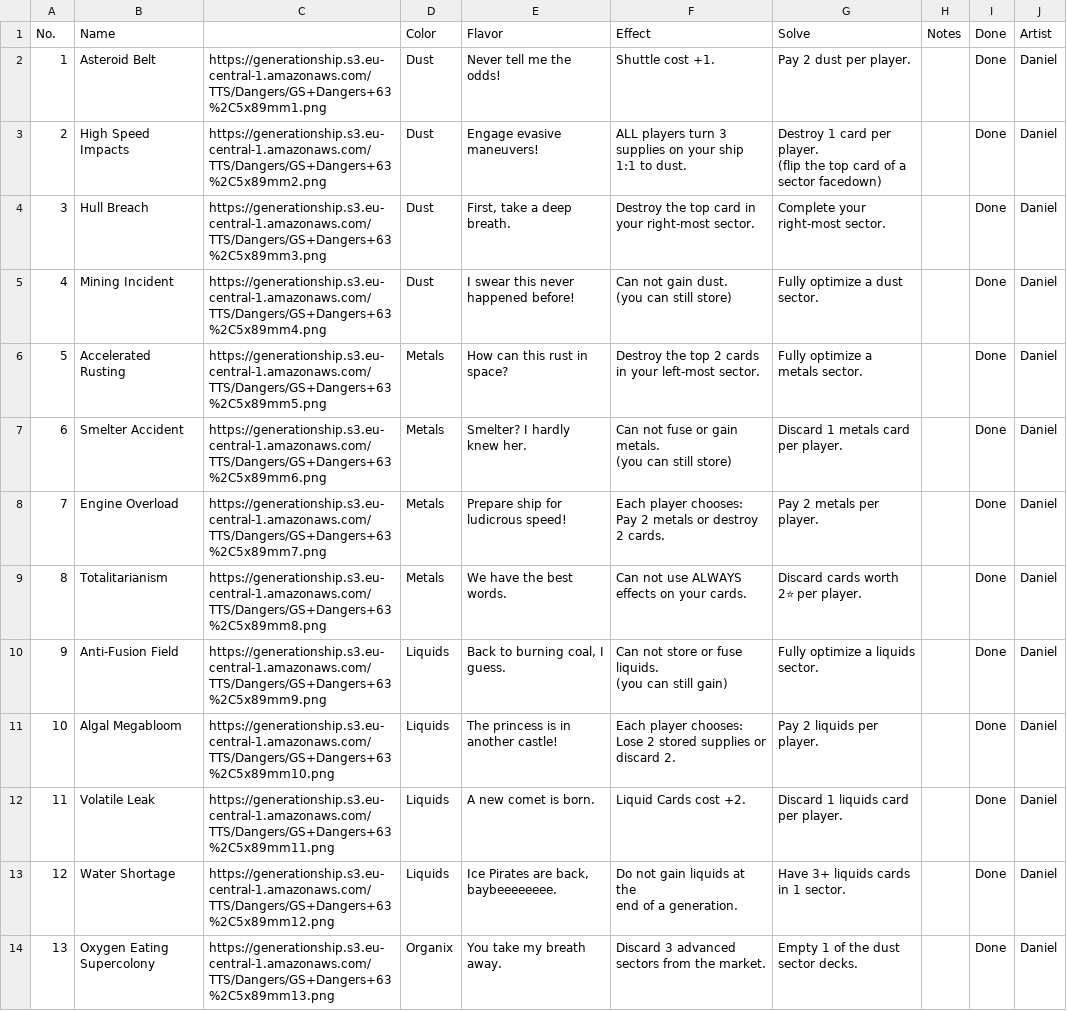
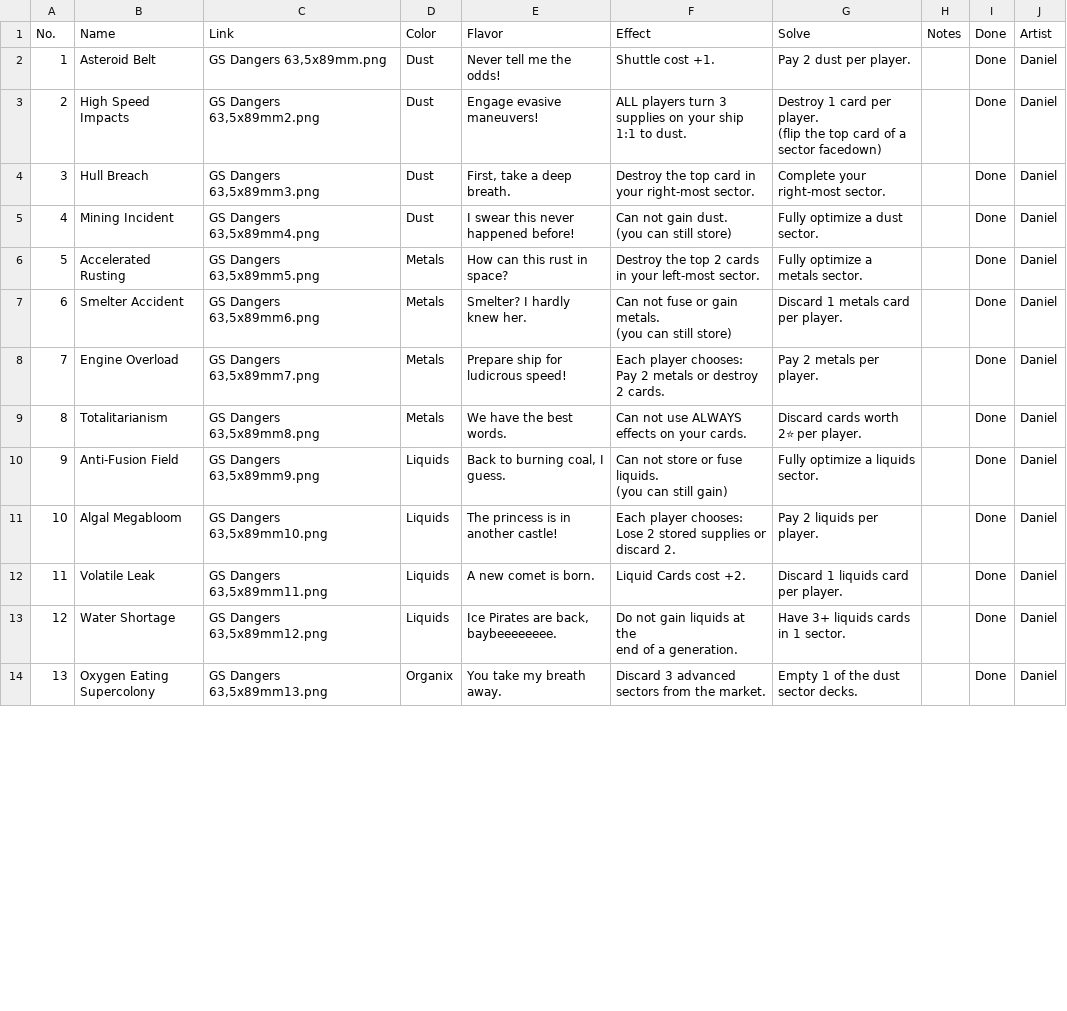
Before and after one commit to PixelPawel/generation-ship, a CSV file: Documents/HappyCapyGames/Generation Ship/digital/generation-ship/data/Generation Ship Full Card Details - Dangers.EN.csv, drawn as a sheet; only a part is shown; the diff covers the shown part only.

```diff
--- a/Documents/HappyCapyGames/Generation Ship/digital/generation-ship/data/Generation Ship Full Card Details - Dangers.EN.csv
+++ b/Documents/HappyCapyGames/Generation Ship/digital/generation-ship/data/Generation Ship Full Card Details - Dangers.EN.csv
@@ -1,21 +1,21 @@
-No.,Name,,Color,Flavor,Effect,Solve,Notes,Done,Artist
-1,Asteroid Belt,https://generationship.s3.eu-central-1.amazonaws.com/TTS/Dangers/GS+Dangers+63%2C5x89mm1.png,Dust,Never tell me the odds!,Shuttle cost +1.,Pay 2 dust per player.,,Done,Daniel
-2,High Speed Impacts,https://generationship.s3.eu-central-1.amazonaws.com/TTS/Dangers/GS+Dangers+63%2C5x89mm2.png,Dust,Engage evasive maneuvers!,ALL players turn 3 supplies on your ship 1:1 to dust.,"Destroy 1 card per player.
-(flip the top card of a sector facedown)",,Done,Daniel
-3,Hull Breach,https://generationship.s3.eu-central-1.amazonaws.com/TTS/Dangers/GS+Dangers+63%2C5x89mm3.png,Dust,"First, take a deep breath.",Destroy the top card in your right-most sector.,Complete your right-most sector.,,Done,Daniel
-4,Mining Incident,https://generationship.s3.eu-central-1.amazonaws.com/TTS/Dangers/GS+Dangers+63%2C5x89mm4.png,Dust,I swear this never happened before!,"Can not gain dust.
-(you can still store)",Fully optimize a dust sector.,,Done,Daniel
-5,Accelerated Rusting,https://generationship.s3.eu-central-1.amazonaws.com/TTS/Dangers/GS+Dangers+63%2C5x89mm5.png,Metals,How can this rust in space?,Destroy the top 2 cards in your left-most sector.,Fully optimize a metals sector.,,Done,Daniel
-6,Smelter Accident,https://generationship.s3.eu-central-1.amazonaws.com/TTS/Dangers/GS+Dangers+63%2C5x89mm6.png,Metals,Smelter? I hardly knew her.,"Can not fuse or gain metals.
-(you can still store)",Discard 1 metals card per player.,,Done,Daniel
-7,Engine Overload,https://generationship.s3.eu-central-1.amazonaws.com/TTS/Dangers/GS+Dangers+63%2C5x89mm7.png,Metals,Prepare ship for ludicrous speed!,"Each player chooses:
-Pay 2 metals or destroy 2 cards.",Pay 2 metals per player.,,Done,Daniel
-8,Totalitarianism,https://generationship.s3.eu-central-1.amazonaws.com/TTS/Dangers/GS+Dangers+63%2C5x89mm8.png,Metals,We have the best words.,Can not use ALWAYS effects on your cards.,"Discard cards worth
-2⭐ per player. ",,Done,Daniel
-9,Anti-Fusion Field,https://generationship.s3.eu-central-1.amazonaws.com/TTS/Dangers/GS+Dangers+63%2C5x89mm9.png,Liquids,"Back to burning coal, I guess.","Can not store or fuse liquids.
-(you can still gain)",Fully optimize a liquids sector.,,Done,Daniel
-10,Algal Megabloom,https://generationship.s3.eu-central-1.amazonaws.com/TTS/Dangers/GS+Dangers+63%2C5x89mm10.png,Liquids,The princess is in another castle!,Each player chooses: Lose 2 stored supplies or discard 2.,Pay 2 liquids per player.,,Done,Daniel
-11,Volatile Leak,https://generationship.s3.eu-central-1.amazonaws.com/TTS/Dangers/GS+Dangers+63%2C5x89mm11.png,Liquids,A new comet is born.,Liquid Cards cost +2.,Discard 1 liquids card per player.,,Done,Daniel
-12,Water Shortage,https://generationship.s3.eu-central-1.amazonaws.com/TTS/Dangers/GS+Dangers+63%2C5x89mm12.png,Liquids,"Ice Pirates are back, baybeeeeeeee.","Do not gain liquids at the
-end of a generation. ",Have 3+ liquids cards in 1 sector.,,Done,Daniel
-13,Oxygen Eating Supercolony,https://generationship.s3.eu-central-1.amazonaws.com/TTS/Dangers/GS+Dangers+63%2C5x89mm13.png,Organix,You take my breath away.,Discard 3 advanced sectors from the market.,Empty 1 of the dust sector decks.,,Done,Daniel
+No.,Name,Link,Color,Flavor,Effect,Solve,Notes,Done,Artist
+1,Asteroid Belt,"GS Dangers 63,5x89mm.png",Dust,Never tell me the odds!,Shuttle cost +1.,Pay 2 dust per player.,,Done,Daniel
+2,High Speed Impacts,"GS Dangers 63,5x89mm2.png",Dust,Engage evasive maneuvers!,ALL players turn 3 supplies on your ship 1:1 to dust.,"Destroy 1 card per player.
+(flip the top card of a sector facedown)",,Done,Daniel
+3,Hull Breach,"GS Dangers 63,5x89mm3.png",Dust,"First, take a deep breath.",Destroy the top card in your right-most sector.,Complete your right-most sector.,,Done,Daniel
+4,Mining Incident,"GS Dangers 63,5x89mm4.png",Dust,I swear this never happened before!,"Can not gain dust.
+(you can still store)",Fully optimize a dust sector.,,Done,Daniel
+5,Accelerated Rusting,"GS Dangers 63,5x89mm5.png",Metals,How can this rust in space?,Destroy the top 2 cards in your left-most sector.,Fully optimize a metals sector.,,Done,Daniel
+6,Smelter Accident,"GS Dangers 63,5x89mm6.png",Metals,Smelter? I hardly knew her.,"Can not fuse or gain metals.
+(you can still store)",Discard 1 metals card per player.,,Done,Daniel
+7,Engine Overload,"GS Dangers 63,5x89mm7.png",Metals,Prepare ship for ludicrous speed!,"Each player chooses:
+Pay 2 metals or destroy 2 cards.",Pay 2 metals per player.,,Done,Daniel
+8,Totalitarianism,"GS Dangers 63,5x89mm8.png",Metals,We have the best words.,Can not use ALWAYS effects on your cards.,"Discard cards worth
+2⭐ per player. ",,Done,Daniel
+9,Anti-Fusion Field,"GS Dangers 63,5x89mm9.png",Liquids,"Back to burning coal, I guess.","Can not store or fuse liquids.
+(you can still gain)",Fully optimize a liquids sector.,,Done,Daniel
+10,Algal Megabloom,"GS Dangers 63,5x89mm10.png",Liquids,The princess is in another castle!,Each player chooses: Lose 2 stored supplies or discard 2.,Pay 2 liquids per player.,,Done,Daniel
+11,Volatile Leak,"GS Dangers 63,5x89mm11.png",Liquids,A new comet is born.,Liquid Cards cost +2.,Discard 1 liquids card per player.,,Done,Daniel
+12,Water Shortage,"GS Dangers 63,5x89mm12.png",Liquids,"Ice Pirates are back, baybeeeeeeee.","Do not gain liquids at the
+end of a generation. ",Have 3+ liquids cards in 1 sector.,,Done,Daniel
+13,Oxygen Eating Supercolony,"GS Dangers 63,5x89mm13.png",Organix,You take my breath away.,Discard 3 advanced sectors from the market.,Empty 1 of the dust sector decks.,,Done,Daniel
```
Also changed, not shown: 17 edited cells elsewhere in this file, Documents/HappyCapyGames/Generation Ship/digital/generation-ship/data/translations/Generation Ship Full Card Details - Dangers.DE.csv, Documents/HappyCapyGames/Generation Ship/digital/generation-ship/data/translations/Generation Ship Full Card Details - Dangers.ES.csv, 46 other files.
